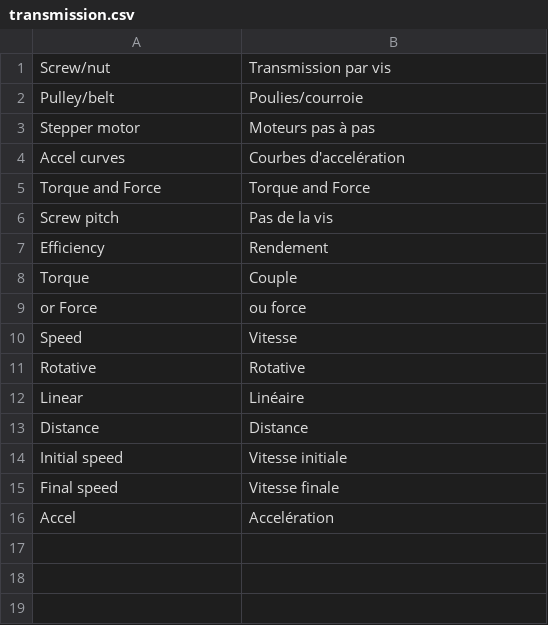
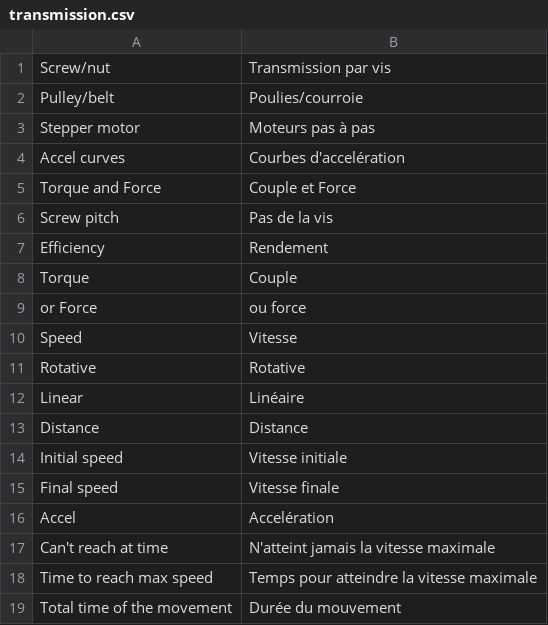
Before and after one commit to guillaume55/MecaWeb, a CSV file: translation/fr/transmission.csv, drawn as a sheet.

```diff
--- a/translation/fr/transmission.csv
+++ b/translation/fr/transmission.csv
@@ -4,3 +4,3 @@ Stepper motor,Moteurs pas à pas
 Accel curves,Courbes d'accelération
-Torque and Force,Torque and Force
+Torque and Force,Couple et Force
 Screw pitch,Pas de la vis
@@ -16 +16,4 @@ Final speed,Vitesse finale
 Accel,Accelération
+Can't reach at time,N'atteint jamais la vitesse maximale
+Time to reach max speed,Temps pour atteindre la vitesse maximale
+Total time of the movement,Durée du mouvement
```
Also changed, not shown: translation/en/transmission.csv, 4 other files.
